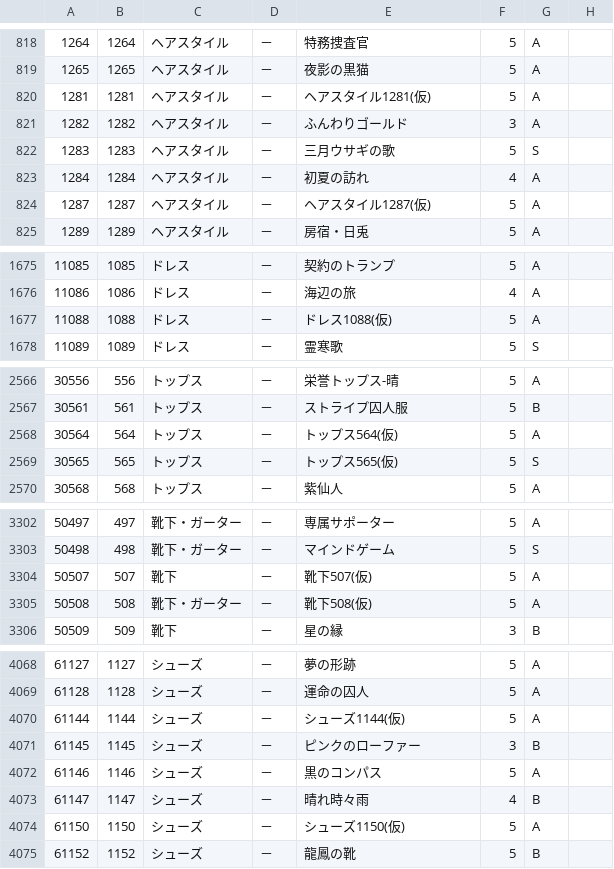
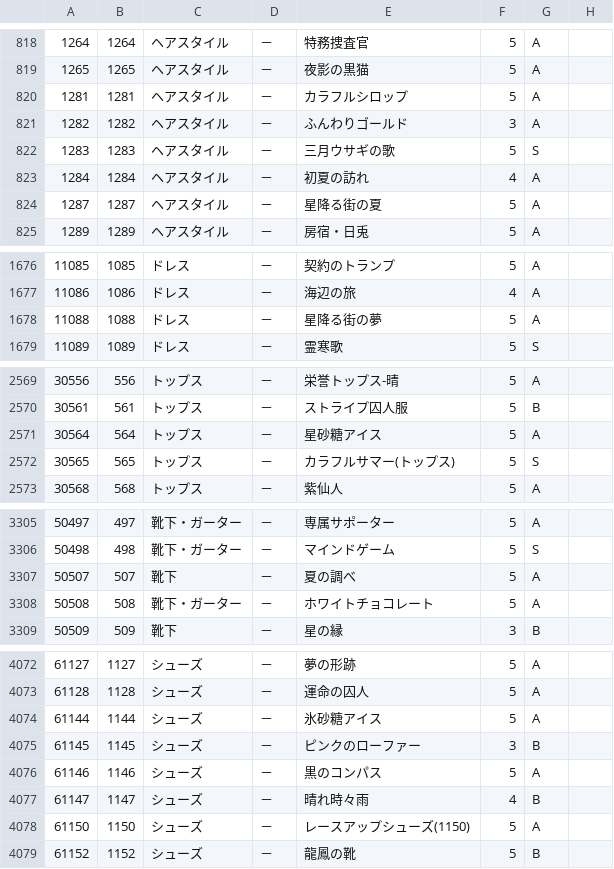
Before and after one commit to ShTair/MiracleNikkiJp_items, a CSV file: MiracleNikkiJp_items.csv, drawn as a sheet; only a part is shown, gaps mark what is left out; addresses are those after the commit; the diff covers the shown part only; the diff names each change by its address in the sheet, - before the commit and + after, or states it on an @@ line.

```diff
--- a/MiracleNikkiJp_items.csv
+++ b/MiracleNikkiJp_items.csv
-E820: ヘアスタイル1281(仮)
+E820: カラフルシロップ
-E824: ヘアスタイル1287(仮)
+E824: 星降る街の夏
-E1678: ドレス1088(仮)
+E1678: 星降る街の夢
-E2571: トップス564(仮)
+E2571: 星砂糖アイス
-E2572: トップス565(仮)
+E2572: カラフルサマー(トップス)
-E3307: 靴下507(仮)
+E3307: 夏の調べ
-E3308: 靴下508(仮)
+E3308: ホワイトチョコレート
-E4074: シューズ1144(仮)
+E4074: 氷砂糖アイス
-E4078: シューズ1150(仮)
+E4078: レースアップシューズ(1150)
```
Also changed, not shown: 9 added rows and 19 edited cells elsewhere in this file.
